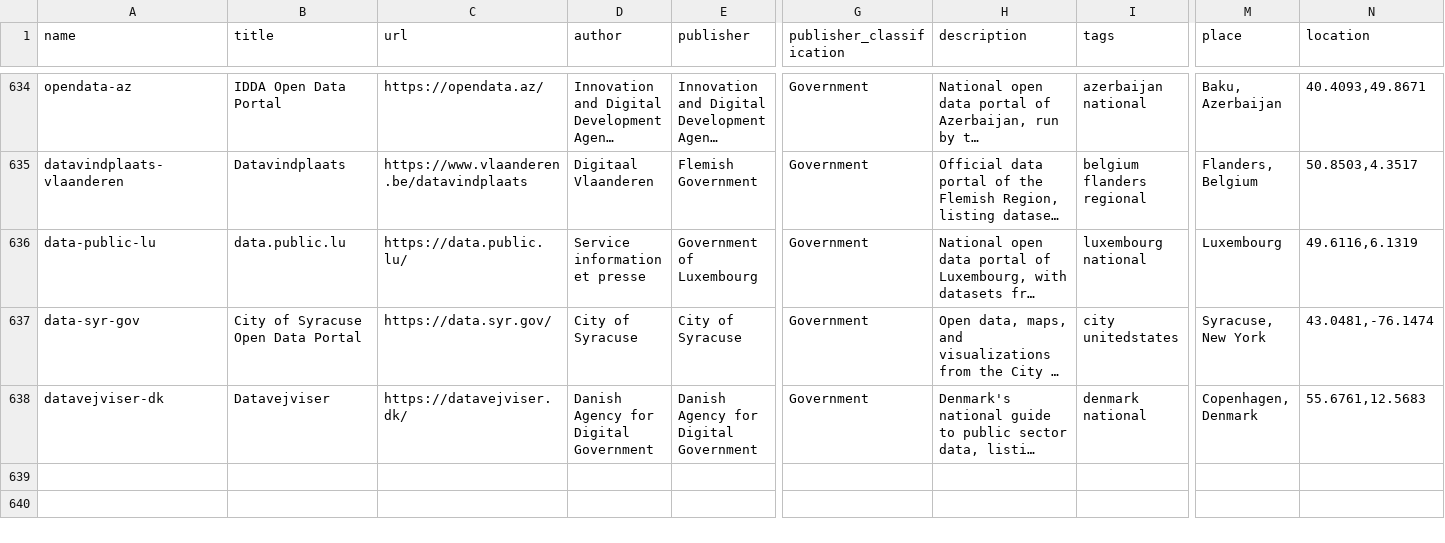
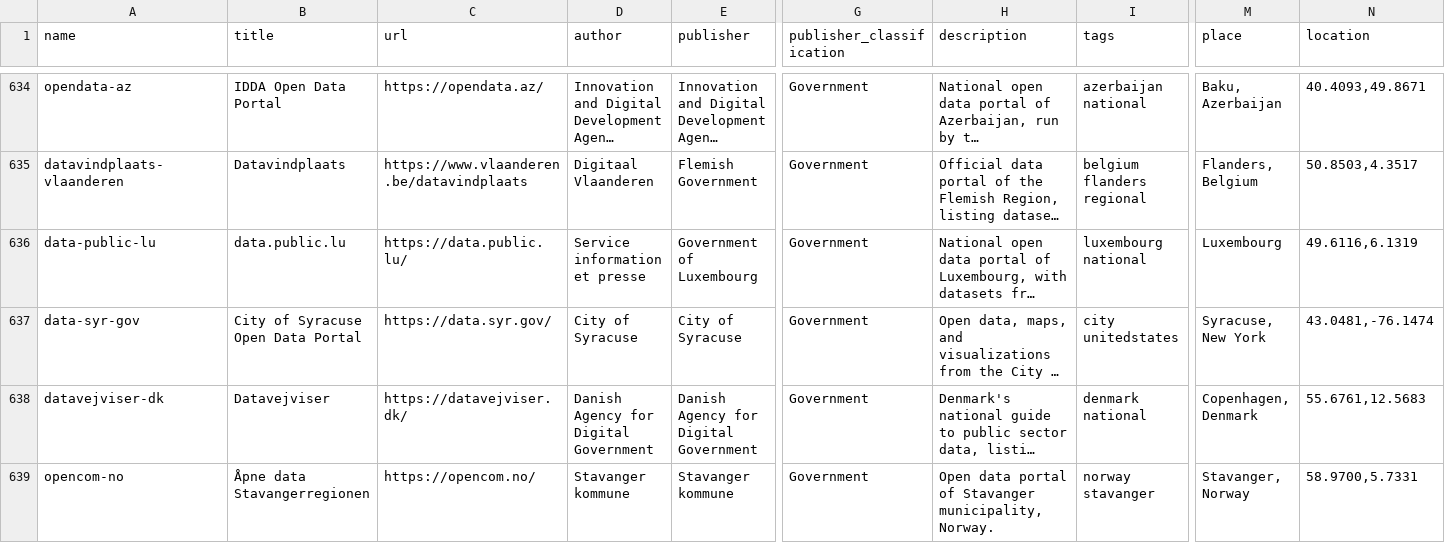
Before and after one commit to okfn/dataportals.org, a CSV file: data/portals.csv, drawn as a sheet; only a part is shown, gaps mark what is left out; long unchanged cells end in …; rows hold the shown columns only; the diff names each change by its address in the sheet, - before the commit and + after, or states it on an @@ line.

```diff
--- a/data/portals.csv
+++ b/data/portals.csv
+row 639: opencom-no | Åpne data Stavangerregionen | https://opencom.no/ | Stavanger kommune | Stavanger kommune | Government | Open data portal of Stavanger municipality, Norway. | norway stavanger | Stavanger, Norway | 58.9700,5.7331
```
